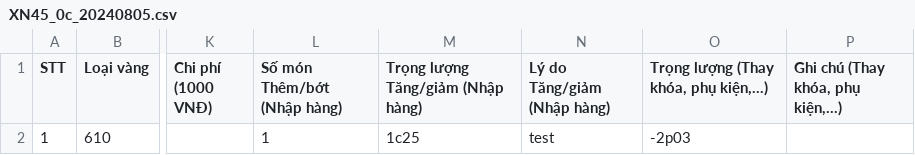
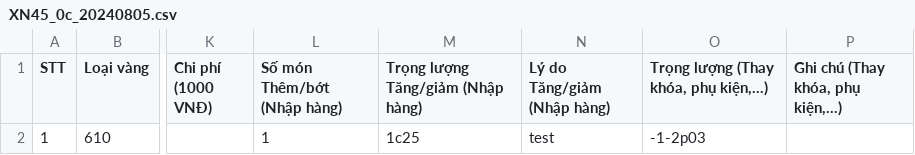
Before and after one commit to goldappversion3/HiepThanh_Data, a CSV file: source/data/page_XiNgoai/1/XN45_0c_20240805.csv, drawn as a sheet; only a part is shown, gaps mark what is left out; the diff names each change by its address in the sheet, - before the commit and + after, or states it on an @@ line.

Commit message:
Update file

```diff
--- a/source/data/page_XiNgoai/1/XN45_0c_20240805.csv
+++ b/source/data/page_XiNgoai/1/XN45_0c_20240805.csv
-O2: -2p03
+O2: -1-2p03
```
